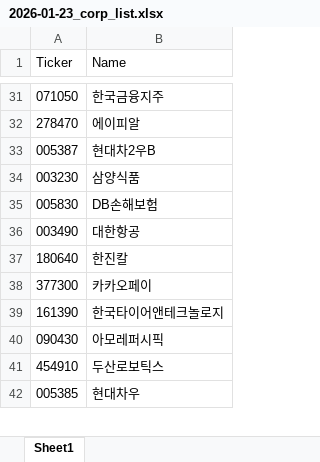
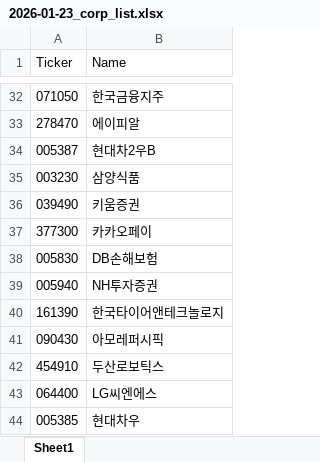
Before and after one commit to MinjunChoi24/JustStudy, an Excel workbook: Stock_analysis/2026-01-23_corp_list.xlsx, sheet Sheet1, drawn as a sheet; only a part is shown, gaps mark what is left out; values as stored, in another font and other column widths than the file's, no borders; removed rows and columns are numbered as before the commit, all else as after; the diff covers the shown part only; the diff names each change by its address in the sheet, - before the commit and + after, or states it on an @@ line.

```diff
--- a/Stock_analysis/2026-01-23_corp_list.xlsx (sheet Sheet1)
+++ b/Stock_analysis/2026-01-23_corp_list.xlsx (sheet Sheet1)
+row 36: 039490 | 키움증권
@@ row 38 moved to row 37: 377300 @@
-row 36: 003490 | 대한항공
-row 37: 180640 | 한진칼
+row 39: 005940 | NH투자증권
+row 43: 064400 | LG씨엔에스
```
Also changed, not shown: 137 added rows, 35 removed rows, 20 moved rows, 1 edited cell and cell formats elsewhere in this sheet, Stock_analysis/2026-01-23_etf_list.xlsx, 2 other files.
